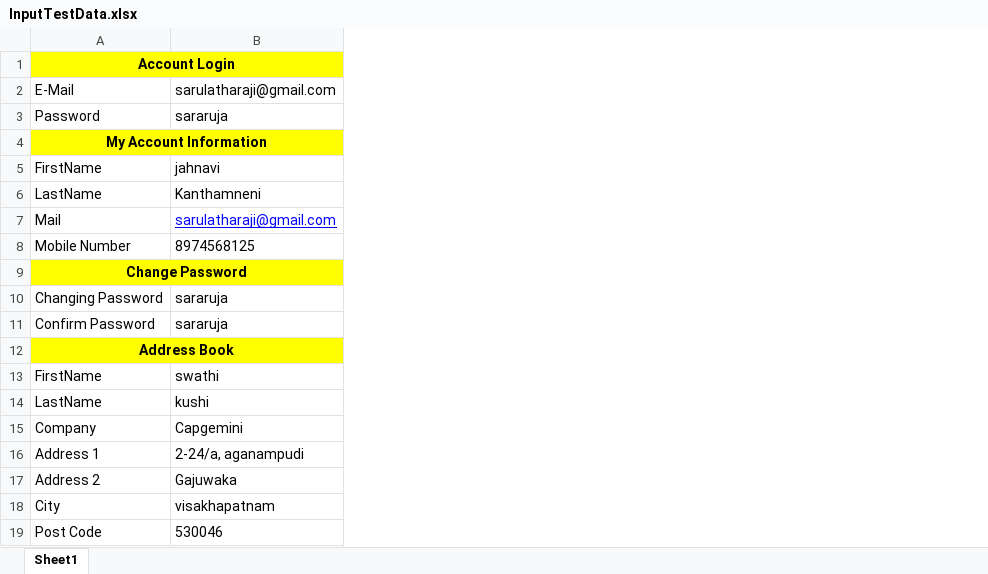
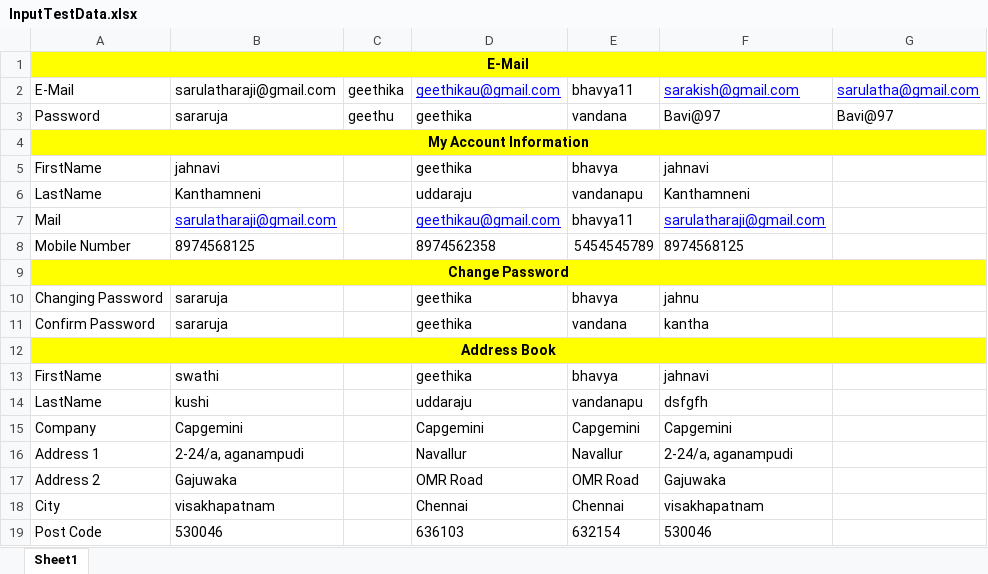
Before and after one commit to sarulatharaji/Opencart, an Excel workbook: InputTestData.xlsx, sheet Sheet1, drawn as a sheet; values as stored, in another font and other column widths than the file's, no borders; the diff names each change by its address in the sheet, - before the commit and + after, or states it on an @@ line.

```diff
--- a/InputTestData.xlsx (sheet Sheet1)
+++ b/InputTestData.xlsx (sheet Sheet1)
+column C, rows 2-3: geethika | geethu
+column D, rows 2-19: geethikau@gmail.com | geethika |  | geethika | uddaraju | geethikau@gmail.com | 8974562358 |  | geethika | geethika |  | geethika | uddaraju | Capgemini | Navallur | OMR Road | Chennai | 636103
+column E, rows 2-19: bhavya11 | vandana |  | bhavya | vandanapu | bhavya11 | 5454545789 |  | bhavya | vandana |  | bhavya | vandanapu | Capgemini | Navallur | OMR Road | Chennai | 632154
+column F, rows 2-19: sarakish@gmail.com | Bavi@97 |  | jahnavi | Kanthamneni | sarulatharaji@gmail.com | 8974568125 |  | jahnu | kantha |  | jahnavi | dsfgfh | Capgemini | 2-24/a, aganampudi | Gajuwaka | visakhapatnam | 530046
+column G, rows 2-3: sarulatha@gmail.com | Bavi@97
-A1: Account Login
+A1: E-Mail
```
Also changed, not shown: OpenCartDefectReport.xlsx, OpenCartTestcases.xlsx, 7 other files.
